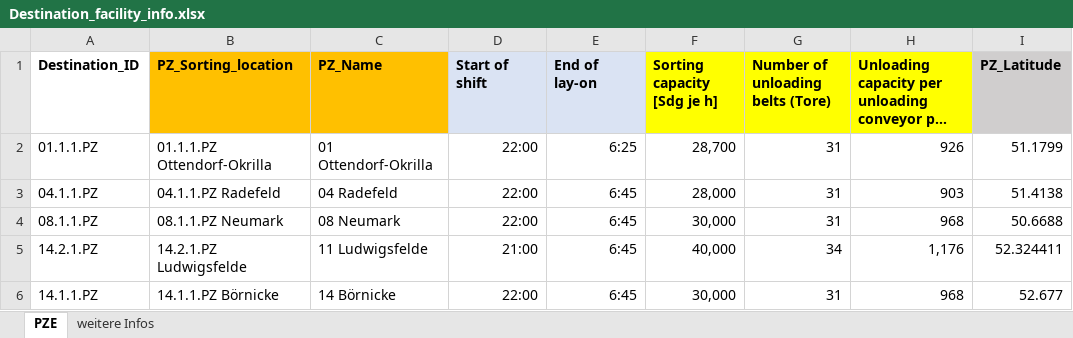
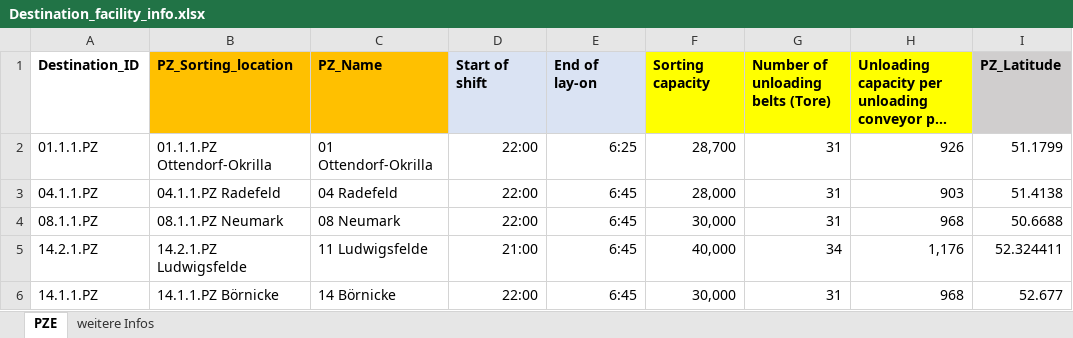
Before and after one commit to Atfan-2501/Optimisation-of-European-Power-Market, an Excel workbook: Destination_facility_info.xlsx, sheet PZE, drawn as a sheet; only a part is shown; long unchanged cells end in …; values as stored, in another font and other column widths than the file's, no borders; the diff names each change by its address in the sheet, - before the commit and + after, or states it on an @@ line.

Commit message:
Excel files updated

```diff
--- a/Destination_facility_info.xlsx (sheet PZE)
+++ b/Destination_facility_info.xlsx (sheet PZE)
-F1: Sorting capacity [Sdg je h]
+F1: Sorting capacity
```
Also changed, not shown: 1 other file.
